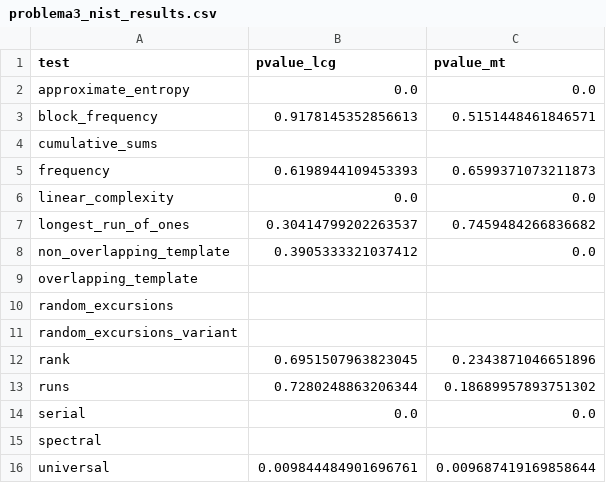
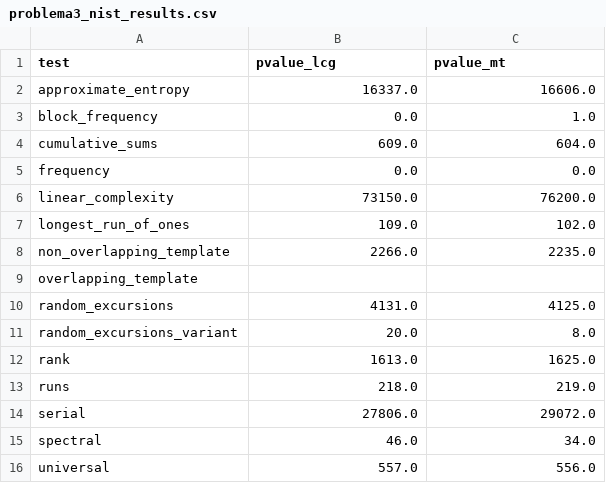
Before and after one commit to donmatthiuz/ModelacionSimu, a CSV file: imagenes/problema3_nist_results.csv, drawn as a sheet.

Commit message:
[FEAT] problema 3 (casi final)

```diff
--- a/imagenes/problema3_nist_results.csv
+++ b/imagenes/problema3_nist_results.csv
@@ -1,16 +1,16 @@
 test,pvalue_lcg,pvalue_mt
-approximate_entropy,0.0,0.0
-block_frequency,0.9178145352856613,0.5151448461846571
-cumulative_sums,,
-frequency,0.6198944109453393,0.6599371073211873
-linear_complexity,0.0,0.0
-longest_run_of_ones,0.30414799202263537,0.7459484266836682
-non_overlapping_template,0.3905333321037412,0.0
+approximate_entropy,16337.0,16606.0
+block_frequency,0.0,1.0
+cumulative_sums,609.0,604.0
+frequency,0.0,0.0
+linear_complexity,73150.0,76200.0
+longest_run_of_ones,109.0,102.0
+non_overlapping_template,2266.0,2235.0
 overlapping_template,,
-random_excursions,,
-random_excursions_variant,,
-rank,0.6951507963823045,0.2343871046651896
-runs,0.7280248863206344,0.18689957893751302
-serial,0.0,0.0
-spectral,,
-universal,0.009844484901696761,0.009687419169858644
+random_excursions,4131.0,4125.0
+random_excursions_variant,20.0,8.0
+rank,1613.0,1625.0
+runs,218.0,219.0
+serial,27806.0,29072.0
+spectral,46.0,34.0
+universal,557.0,556.0
```
Also changed, not shown: 1 other file.
